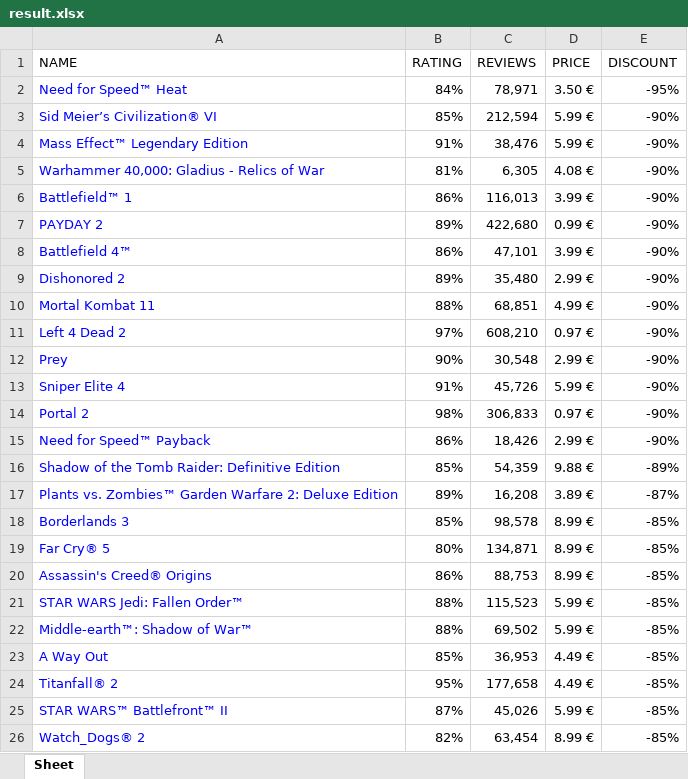
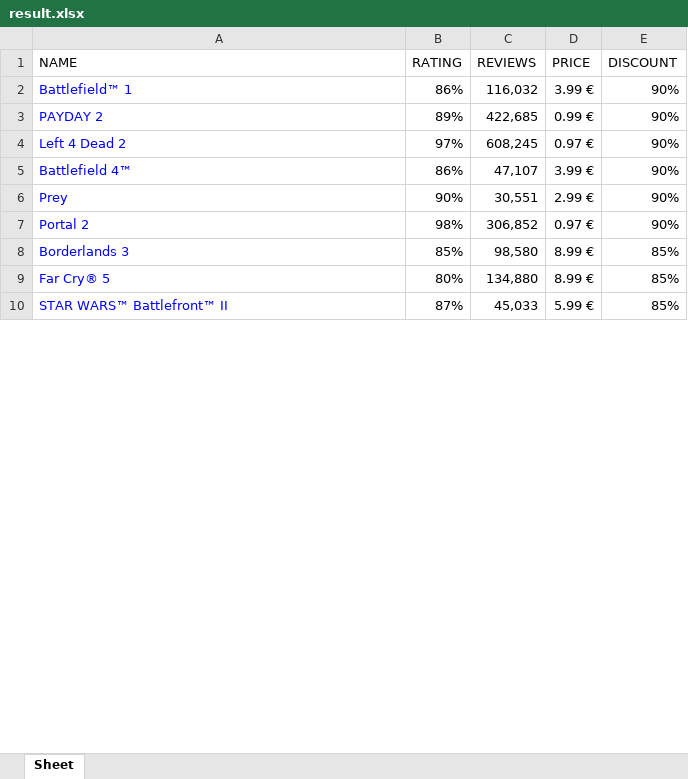
Before and after one commit to pavelsananko/automation-project, an Excel workbook: result.xlsx, sheet Sheet, drawn as a sheet; only a part is shown; values as stored, in another font and other column widths than the file's, no borders; removed rows and columns are numbered as before the commit, all else as after; the diff covers the shown part only; the diff names each change by its address in the sheet, - before the commit and + after, or states it on an @@ line.

```diff
--- a/result.xlsx (sheet Sheet)
+++ b/result.xlsx (sheet Sheet)
-row 2: Need for Speed™ Heat | 84% | 78,971 | 3.50 € | -95%
-row 3: Sid Meier’s Civilization® VI | 85% | 212,594 | 5.99 € | -90%
-row 4: Mass Effect™ Legendary Edition | 91% | 38,476 | 5.99 € | -90%
-row 5: Warhammer 40,000: Gladius - Relics of War | 81% | 6,305 | 4.08 € | -90%
-C2 (REVIEWS): 116,013
+C2 (REVIEWS): 116,032
-E2:E3 (DISCOUNT): -90%
+E2:E3 (DISCOUNT): 90%
-C3 (REVIEWS): 422,680
+C3 (REVIEWS): 422,685
-row 8: Battlefield 4™ | 86% | 47,101 | 3.99 € | -90%
-row 9: Dishonored 2 | 89% | 35,480 | 2.99 € | -90%
-row 10: Mortal Kombat 11 | 88% | 68,851 | 4.99 € | -90%
-C4 (REVIEWS): 608,210
+C4 (REVIEWS): 608,245
-E4 (DISCOUNT): -90%
+E4 (DISCOUNT): 90%
+row 5: Battlefield 4™ | 86% | 47,107 | 3.99 € | 90%
-C6 (REVIEWS): 30,548
+C6 (REVIEWS): 30,551
-E6 (DISCOUNT): -90%
+E6 (DISCOUNT): 90%
-row 13: Sniper Elite 4 | 91% | 45,726 | 5.99 € | -90%
-C7 (REVIEWS): 306,833
+C7 (REVIEWS): 306,852
-E7 (DISCOUNT): -90%
+E7 (DISCOUNT): 90%
-row 15: Need for Speed™ Payback | 86% | 18,426 | 2.99 € | -90%
-row 16: Shadow of the Tomb Raider: Definitive Edition | 85% | 54,359 | 9.88 € | -89%
-row 17: Plants vs. Zombies™ Garden Warfare 2: Deluxe Edition | 89% | 16,208 | 3.89 € | -87%
-C8 (REVIEWS): 98,578
+C8 (REVIEWS): 98,580
-E8:E9 (DISCOUNT): -85%
+E8:E9 (DISCOUNT): 85%
-C9 (REVIEWS): 134,871
+C9 (REVIEWS): 134,880
-row 20: Assassin's Creed® Origins | 86% | 88,753 | 8.99 € | -85%
-row 21: STAR WARS Jedi: Fallen Order™ | 88% | 115,523 | 5.99 € | -85%
-row 22: Middle-earth™: Shadow of War™ | 88% | 69,502 | 5.99 € | -85%
-row 23: A Way Out | 85% | 36,953 | 4.49 € | -85%
-row 24: Titanfall® 2 | 95% | 177,658 | 4.49 € | -85%
-C10 (REVIEWS): 45,026
+C10 (REVIEWS): 45,033
-E10 (DISCOUNT): -85%
+E10 (DISCOUNT): 85%
-row 26: Watch_Dogs® 2 | 82% | 63,454 | 8.99 € | -85%
```
Also changed, not shown: 12 added rows, 316 removed rows and 112 edited cells elsewhere in this sheet, 1 other file.
